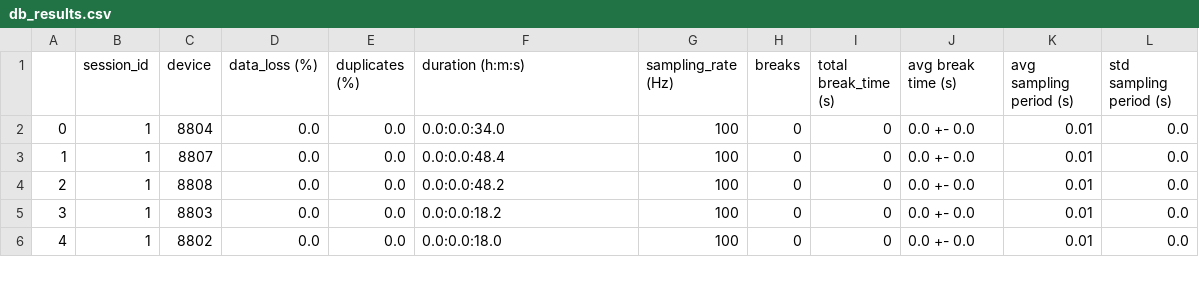
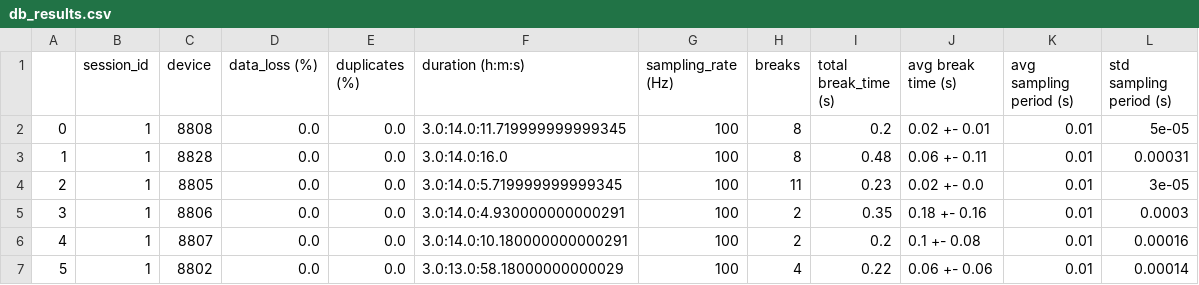
Before and after one commit to PatriciaBota/kubesense-perf, a CSV file: results_emotiphai/results/db_results.csv, drawn as a sheet; only a part is shown; addresses are those after the commit; the diff covers the shown part only; the diff names each change by its address in the sheet, - before the commit and + after, or states it on an @@ line.

Commit message:
added buffer full, exp duractoion, break events etc

```diff
--- a/results_emotiphai/results/db_results.csv
+++ b/results_emotiphai/results/db_results.csv
-C2 (device): 8804
+C2 (device): 8808
-F2 (duration (h:m:s)): 0.0:0.0:34.0
+F2 (duration (h:m:s)): 3.0:14.0:11.719999999999345
-H2:H3 (breaks): 0
+H2:H3 (breaks): 8
-I2 (total break_time (s)): 0
+I2 (total break_time (s)): 0.2
-J2 (avg break time (s)): 0.0 +- 0.0
+J2 (avg break time (s)): 0.02 +- 0.01
-L2 (std sampling period (s)): 0.0
+L2 (std sampling period (s)): 5e-05
-C3 (device): 8807
+C3 (device): 8828
-F3 (duration (h:m:s)): 0.0:0.0:48.4
+F3 (duration (h:m:s)): 3.0:14.0:16.0
-I3 (total break_time (s)): 0
+I3 (total break_time (s)): 0.48
-J3 (avg break time (s)): 0.0 +- 0.0
+J3 (avg break time (s)): 0.06 +- 0.11
-L3 (std sampling period (s)): 0.0
+L3 (std sampling period (s)): 0.00031
-C4 (device): 8808
+C4 (device): 8805
-F4 (duration (h:m:s)): 0.0:0.0:48.2
+F4 (duration (h:m:s)): 3.0:14.0:5.719999999999345
-H4 (breaks): 0
+H4 (breaks): 11
-I4 (total break_time (s)): 0
+I4 (total break_time (s)): 0.23
-J4 (avg break time (s)): 0.0 +- 0.0
+J4 (avg break time (s)): 0.02 +- 0.0
-L4 (std sampling period (s)): 0.0
+L4 (std sampling period (s)): 3e-05
+row 5: 3 | 1 | 8806 | 0.0 | 0.0 | 3.0:14.0:4.930000000000291 | 100 | 2 | 0.35 | 0.18 +- 0.16 | 0.01 | 0.0003
@@ column A renumbered between rows 6 and 16 @@
-C6 (device): 8803
+C6 (device): 8807
-F6 (duration (h:m:s)): 0.0:0.0:18.2
+F6 (duration (h:m:s)): 3.0:14.0:10.180000000000291
-H6 (breaks): 0
+H6 (breaks): 2
-I6 (total break_time (s)): 0
+I6 (total break_time (s)): 0.2
-J6 (avg break time (s)): 0.0 +- 0.0
+J6 (avg break time (s)): 0.1 +- 0.08
-L6 (std sampling period (s)): 0.0
+L6 (std sampling period (s)): 0.00016
-F7 (duration (h:m:s)): 0.0:0.0:18.0
+F7 (duration (h:m:s)): 3.0:13.0:58.18000000000029
-H7 (breaks): 0
+H7 (breaks): 4
-I7 (total break_time (s)): 0
+I7 (total break_time (s)): 0.22
-J7 (avg break time (s)): 0.0 +- 0.0
+J7 (avg break time (s)): 0.06 +- 0.06
-L7 (std sampling period (s)): 0.0
+L7 (std sampling period (s)): 0.00014
```
Also changed, not shown: 11 added rows and 18 edited cells elsewhere in this file, 2 other files.
